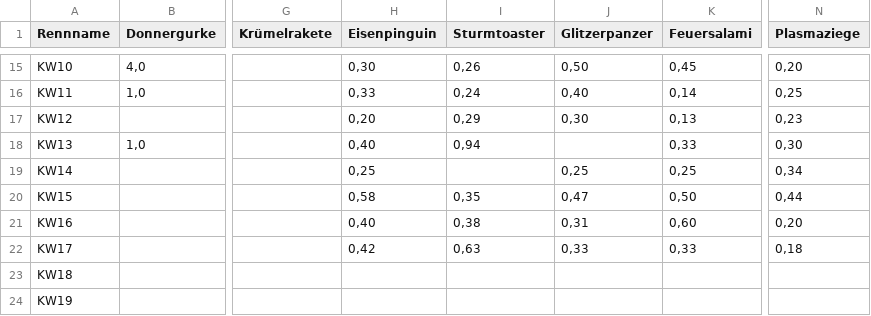
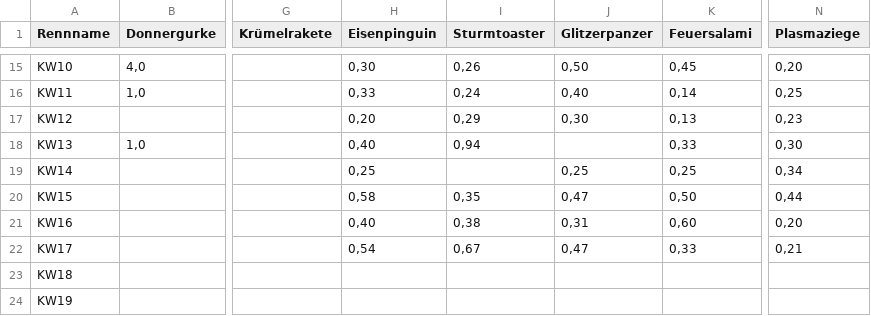
Before and after one commit to christianknoll-create/workflows, a TSV file: daten.tsv, drawn as a sheet; only a part is shown, gaps mark what is left out; the diff names each change by its address in the sheet, - before the commit and + after, or states it on an @@ line.

```diff
--- a/daten.tsv
+++ b/daten.tsv
-H22 (Eisenpinguin): 0,42
+H22 (Eisenpinguin): 0,54
-I22 (Sturmtoaster): 0,63
+I22 (Sturmtoaster): 0,67
-J22 (Glitzerpanzer): 0,33
+J22 (Glitzerpanzer): 0,47
-N22 (Plasmaziege): 0,18
+N22 (Plasmaziege): 0,21
```
